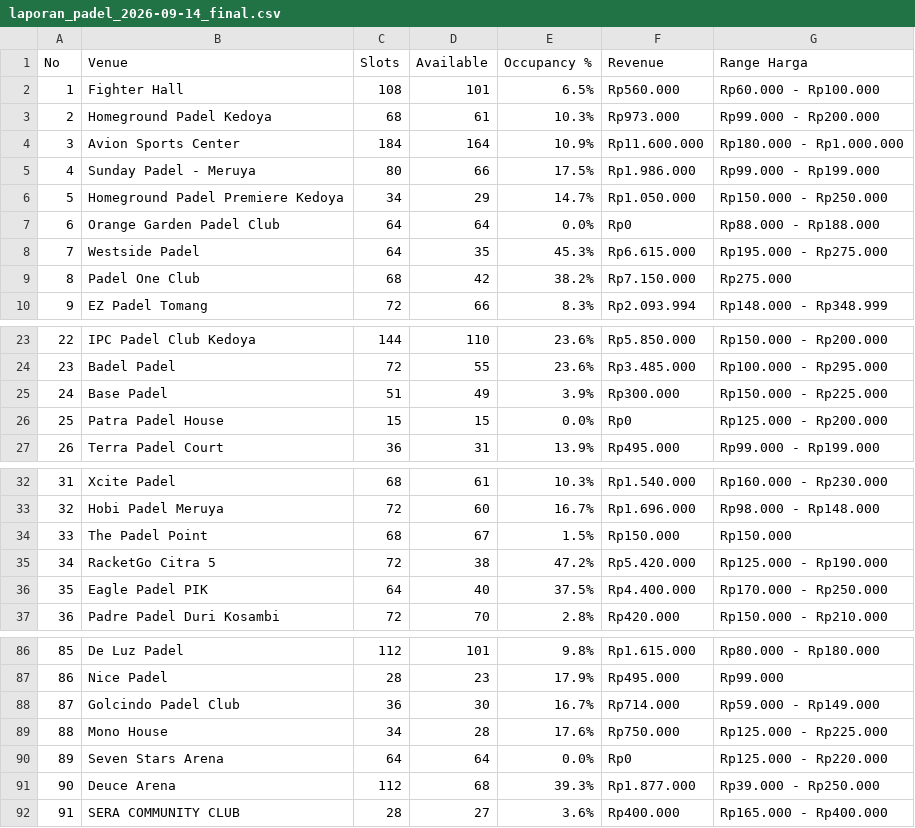
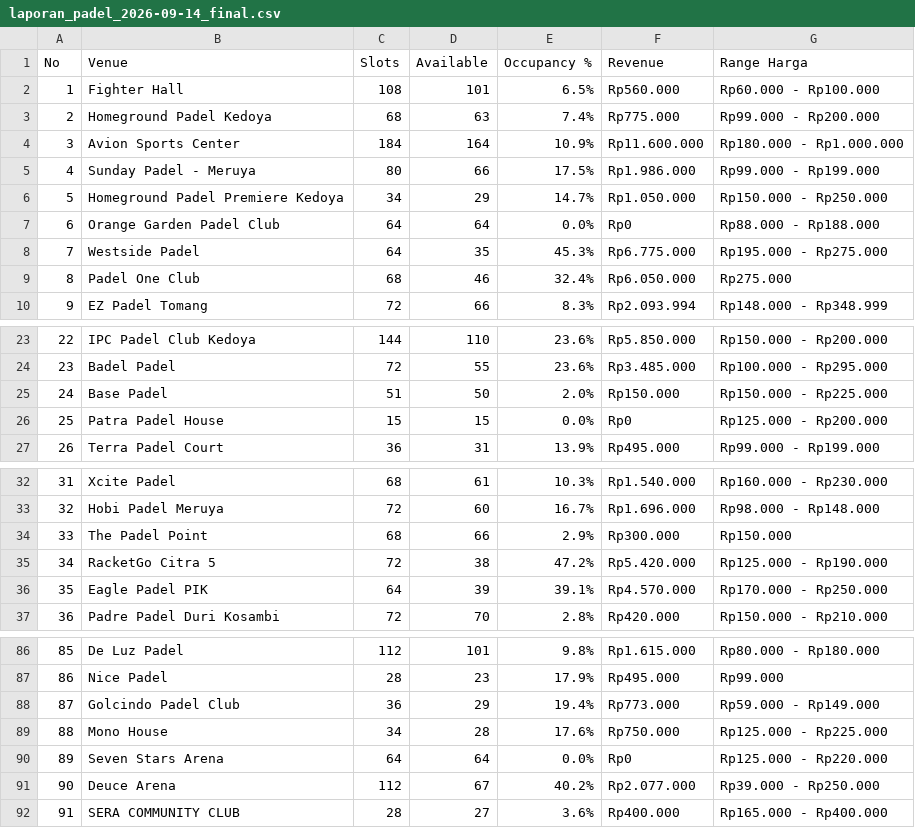
Before and after one commit to sundaynull/padel-scraper-jakbar, a CSV file: laporan_padel_2026-09-14_final.csv, drawn as a sheet; only a part is shown, gaps mark what is left out; the diff covers the shown part only.

```diff
--- a/laporan_padel_2026-09-14_final.csv
+++ b/laporan_padel_2026-09-14_final.csv
@@ -2,3 +2,3 @@ No,Venue,Slots,Available,Occupancy %,Revenue,Range Harga
 1,Fighter Hall,108,101,6.5%,Rp560.000,Rp60.000 - Rp100.000
-2,Homeground Padel Kedoya,68,61,10.3%,Rp973.000,Rp99.000 - Rp200.000
+2,Homeground Padel Kedoya,68,63,7.4%,Rp775.000,Rp99.000 - Rp200.000
 3,Avion Sports Center,184,164,10.9%,Rp11.600.000,Rp180.000 - Rp1.000.000
@@ -7,4 +7,4 @@ No,Venue,Slots,Available,Occupancy %,Revenue,Range Harga
 6,Orange Garden Padel Club,64,64,0.0%,Rp0,Rp88.000 - Rp188.000
-7,Westside Padel,64,35,45.3%,Rp6.615.000,Rp195.000 - Rp275.000
-8,Padel One Club,68,42,38.2%,Rp7.150.000,Rp275.000
+7,Westside Padel,64,35,45.3%,Rp6.775.000,Rp195.000 - Rp275.000
+8,Padel One Club,68,46,32.4%,Rp6.050.000,Rp275.000
 9,EZ Padel Tomang,72,66,8.3%,Rp2.093.994,Rp148.000 - Rp348.999
@@ -24,3 +24,3 @@ No,Venue,Slots,Available,Occupancy %,Revenue,Range Harga
 23,Badel Padel,72,55,23.6%,Rp3.485.000,Rp100.000 - Rp295.000
-24,Base Padel,51,49,3.9%,Rp300.000,Rp150.000 - Rp225.000
+24,Base Padel,51,50,2.0%,Rp150.000,Rp150.000 - Rp225.000
 25,Patra Padel House,15,15,0.0%,Rp0,Rp125.000 - Rp200.000
@@ -33,5 +33,5 @@ No,Venue,Slots,Available,Occupancy %,Revenue,Range Harga
 32,Hobi Padel Meruya,72,60,16.7%,Rp1.696.000,Rp98.000 - Rp148.000
-33,The Padel Point,68,67,1.5%,Rp150.000,Rp150.000
+33,The Padel Point,68,66,2.9%,Rp300.000,Rp150.000
 34,RacketGo Citra 5,72,38,47.2%,Rp5.420.000,Rp125.000 - Rp190.000
-35,Eagle Padel PIK,64,40,37.5%,Rp4.400.000,Rp170.000 - Rp250.000
+35,Eagle Padel PIK,64,39,39.1%,Rp4.570.000,Rp170.000 - Rp250.000
 36,Padre Padel Duri Kosambi,72,70,2.8%,Rp420.000,Rp150.000 - Rp210.000
@@ -87,6 +87,6 @@ No,Venue,Slots,Available,Occupancy %,Revenue,Range Harga
 86,Nice Padel,28,23,17.9%,Rp495.000,Rp99.000
-87,Golcindo Padel Club,36,30,16.7%,Rp714.000,Rp59.000 - Rp149.000
+87,Golcindo Padel Club,36,29,19.4%,Rp773.000,Rp59.000 - Rp149.000
 88,Mono House,34,28,17.6%,Rp750.000,Rp125.000 - Rp225.000
 89,Seven Stars Arena,64,64,0.0%,Rp0,Rp125.000 - Rp220.000
-90,Deuce Arena,112,68,39.3%,Rp1.877.000,Rp39.000 - Rp250.000
+90,Deuce Arena,112,67,40.2%,Rp2.077.000,Rp39.000 - Rp250.000
 91,SERA COMMUNITY CLUB,28,27,3.6%,Rp400.000,Rp165.000 - Rp400.000
```
Also changed, not shown: 9 edited cells elsewhere in this file, raw_slots_2026-09-14.csv.
